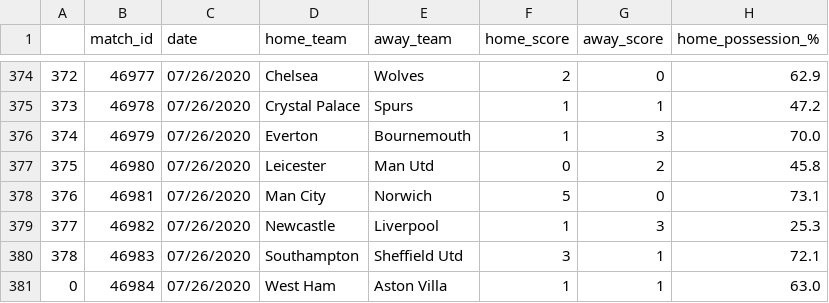
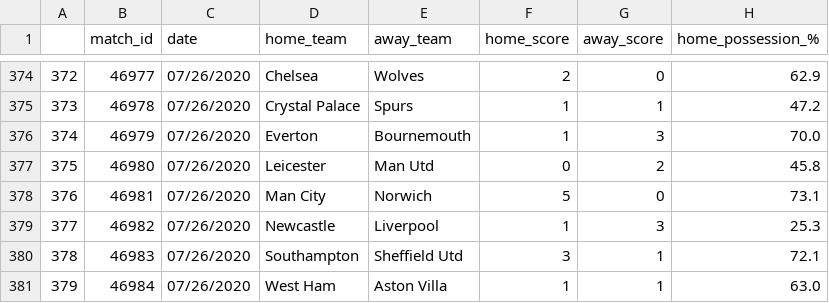
Before and after one commit to RawadZaidan/DataAnalysis_Jupiter, a CSV file: web_scraping_files/s19_20.csv, drawn as a sheet; only a part is shown, gaps mark what is left out; the diff names each change by its address in the sheet, - before the commit and + after, or states it on an @@ line.

```diff
--- a/web_scraping_files/s19_20.csv
+++ b/web_scraping_files/s19_20.csv
-A381: 0
+A381: 379
```
Also changed, not shown: 1 other file.
